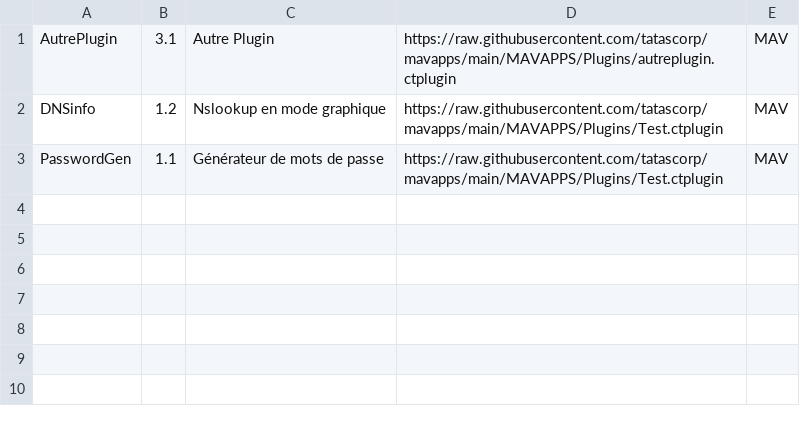
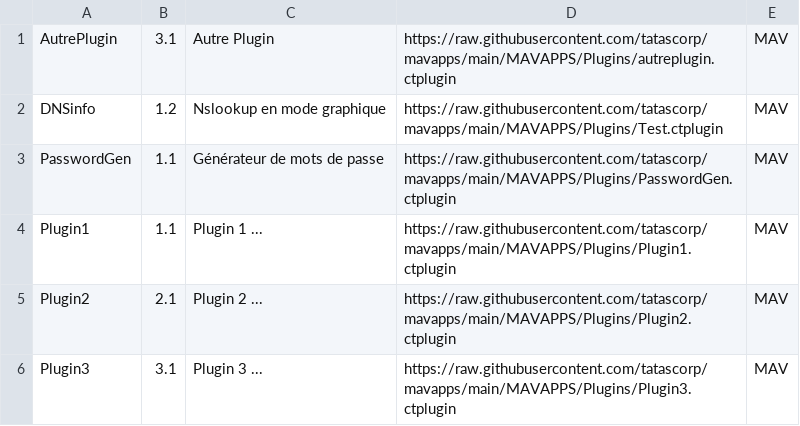
Before and after one commit to tatascorp/mavapps, a CSV file: MAVAPPS/Plugins/ctplugins.csv, drawn as a sheet.

```diff
--- a/MAVAPPS/Plugins/ctplugins.csv
+++ b/MAVAPPS/Plugins/ctplugins.csv
@@ -2,2 +2,5 @@ AutrePlugin|3.1|Autre Plugin|https://raw.githubusercontent.com/tatascorp/mavapps
 DNSinfo|1.2|Nslookup en mode graphique|https://raw.githubusercontent.com/tatascorp/mavapps/main/MAVAPPS/Plugins/Test.ctplugin|MAV||
-PasswordGen|1.1|Générateur de mots de passe|https://raw.githubusercontent.com/tatascorp/mavapps/main/MAVAPPS/Plugins/Test.ctplugin|MAV||
+PasswordGen|1.1|Générateur de mots de passe|https://raw.githubusercontent.com/tatascorp/mavapps/main/MAVAPPS/Plugins/PasswordGen.ctplugin|MAV||
+Plugin1|1.1|Plugin 1 ...|https://raw.githubusercontent.com/tatascorp/mavapps/main/MAVAPPS/Plugins/Plugin1.ctplugin|MAV||
+Plugin2|2.1|Plugin 2 ...|https://raw.githubusercontent.com/tatascorp/mavapps/main/MAVAPPS/Plugins/Plugin2.ctplugin|MAV||
+Plugin3|3.1|Plugin 3 ...|https://raw.githubusercontent.com/tatascorp/mavapps/main/MAVAPPS/Plugins/Plugin3.ctplugin|MAV||
```
Also changed, not shown: 4 other files.
